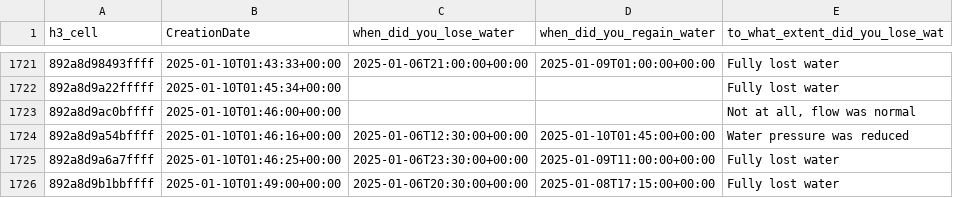
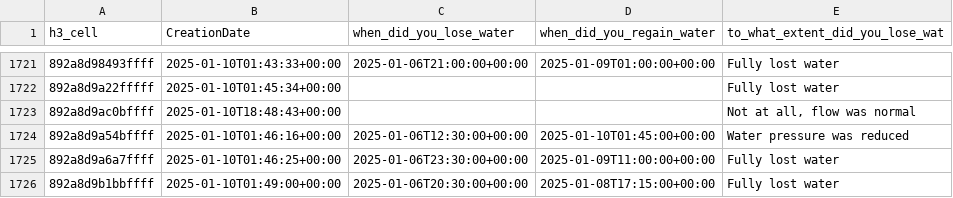
Before and after one commit to MapRVA/2025-water-crisis, a CSV file: docs/deduped-h3.csv, drawn as a sheet; only a part is shown, gaps mark what is left out; the diff covers the shown part only.

```diff
--- a/docs/deduped-h3.csv
+++ b/docs/deduped-h3.csv
@@ -1722,3 +1722,3 @@ h3_cell,CreationDate,when_did_you_lose_water,when_did_you_regain_water,to_what_e
 892a8d9a22fffff,2025-01-10T01:45:34+00:00,,,Fully lost water
-892a8d9ac0bffff,2025-01-10T01:46:00+00:00,,,"Not at all, flow was normal"
+892a8d9ac0bffff,2025-01-10T18:48:43+00:00,,,"Not at all, flow was normal"
 892a8d9a54bffff,2025-01-10T01:46:16+00:00,2025-01-06T12:30:00+00:00,2025-01-10T01:45:00+00:00,Water pressure was reduced
```
Also changed, not shown: 29 added rows elsewhere in this file, docs/raw-h3.csv, 6 other files.
